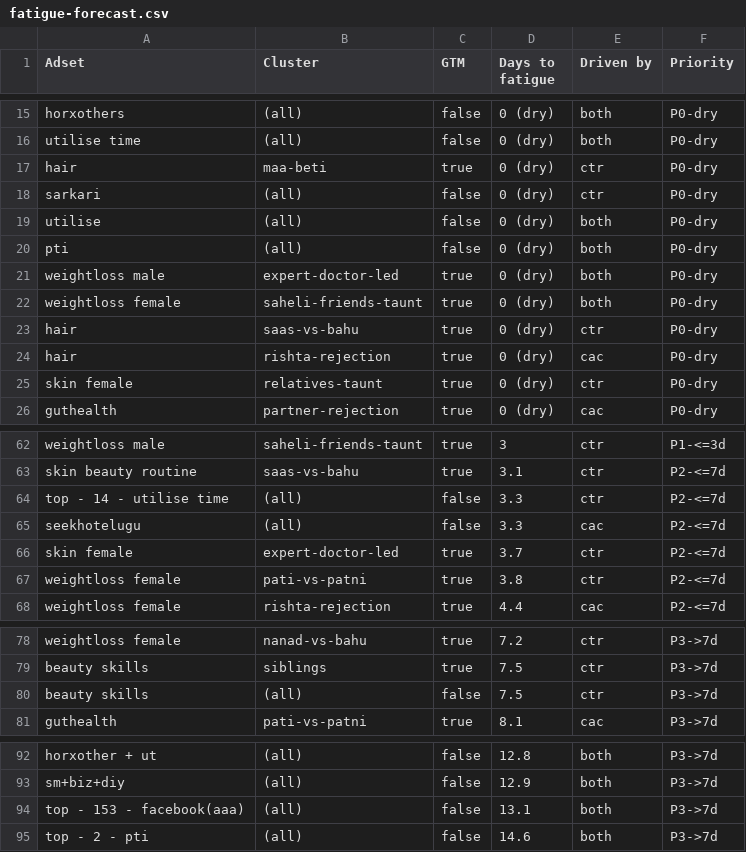
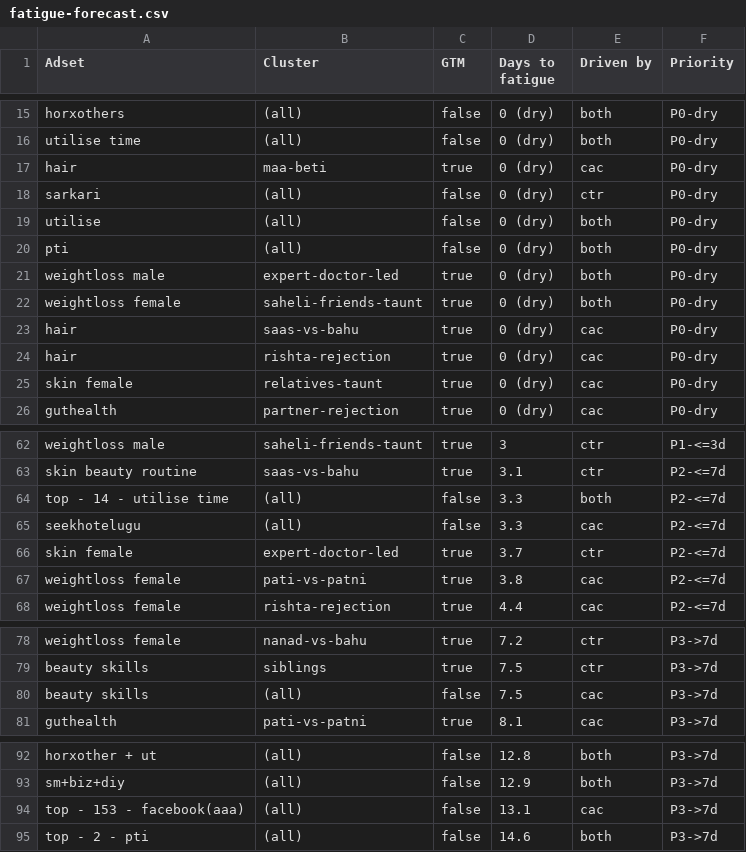
Before and after one commit to abhayseekho/fatigue-report, a CSV file: latest/fatigue-forecast.csv, drawn as a sheet; only a part is shown, gaps mark what is left out; the diff covers the shown part only.

Commit message:
Weekly report 2026-06-09

```diff
--- a/latest/fatigue-forecast.csv
+++ b/latest/fatigue-forecast.csv
@@ -16,3 +16,3 @@ horxothers,(all),false,0 (dry),both,P0-dry
 utilise time,(all),false,0 (dry),both,P0-dry
-hair,maa-beti,true,0 (dry),ctr,P0-dry
+hair,maa-beti,true,0 (dry),cac,P0-dry
 sarkari,(all),false,0 (dry),ctr,P0-dry
@@ -22,5 +22,5 @@ weightloss male,expert-doctor-led,true,0 (dry),both,P0-dry
 weightloss female,saheli-friends-taunt,true,0 (dry),both,P0-dry
-hair,saas-vs-bahu,true,0 (dry),ctr,P0-dry
+hair,saas-vs-bahu,true,0 (dry),cac,P0-dry
 hair,rishta-rejection,true,0 (dry),cac,P0-dry
-skin female,relatives-taunt,true,0 (dry),ctr,P0-dry
+skin female,relatives-taunt,true,0 (dry),cac,P0-dry
 guthealth,partner-rejection,true,0 (dry),cac,P0-dry
@@ -63,6 +63,6 @@ weightloss male,saheli-friends-taunt,true,3,ctr,P1-<=3d
 skin beauty routine,saas-vs-bahu,true,3.1,ctr,P2-<=7d
-top - 14 - utilise time,(all),false,3.3,ctr,P2-<=7d
+top - 14 - utilise time,(all),false,3.3,both,P2-<=7d
 seekhotelugu,(all),false,3.3,cac,P2-<=7d
 skin female,expert-doctor-led,true,3.7,ctr,P2-<=7d
-weightloss female,pati-vs-patni,true,3.8,ctr,P2-<=7d
+weightloss female,pati-vs-patni,true,3.8,cac,P2-<=7d
 weightloss female,rishta-rejection,true,4.4,cac,P2-<=7d
@@ -79,3 +79,3 @@ weightloss female,nanad-vs-bahu,true,7.2,ctr,P3->7d
 beauty skills,siblings,true,7.5,ctr,P3->7d
-beauty skills,(all),false,7.5,ctr,P3->7d
+beauty skills,(all),false,7.5,cac,P3->7d
 guthealth,pati-vs-patni,true,8.1,cac,P3->7d
@@ -93,3 +93,3 @@ horxother + ut,(all),false,12.8,both,P3->7d
 sm+biz+diy,(all),false,12.9,both,P3->7d
-top - 153 - facebook(aaa),(all),false,13.1,both,P3->7d
+top - 153 - facebook(aaa),(all),false,13.1,cac,P3->7d
 top - 2 - pti,(all),false,14.6,both,P3->7d
```
Also changed, not shown: 1 edited cell elsewhere in this file.
